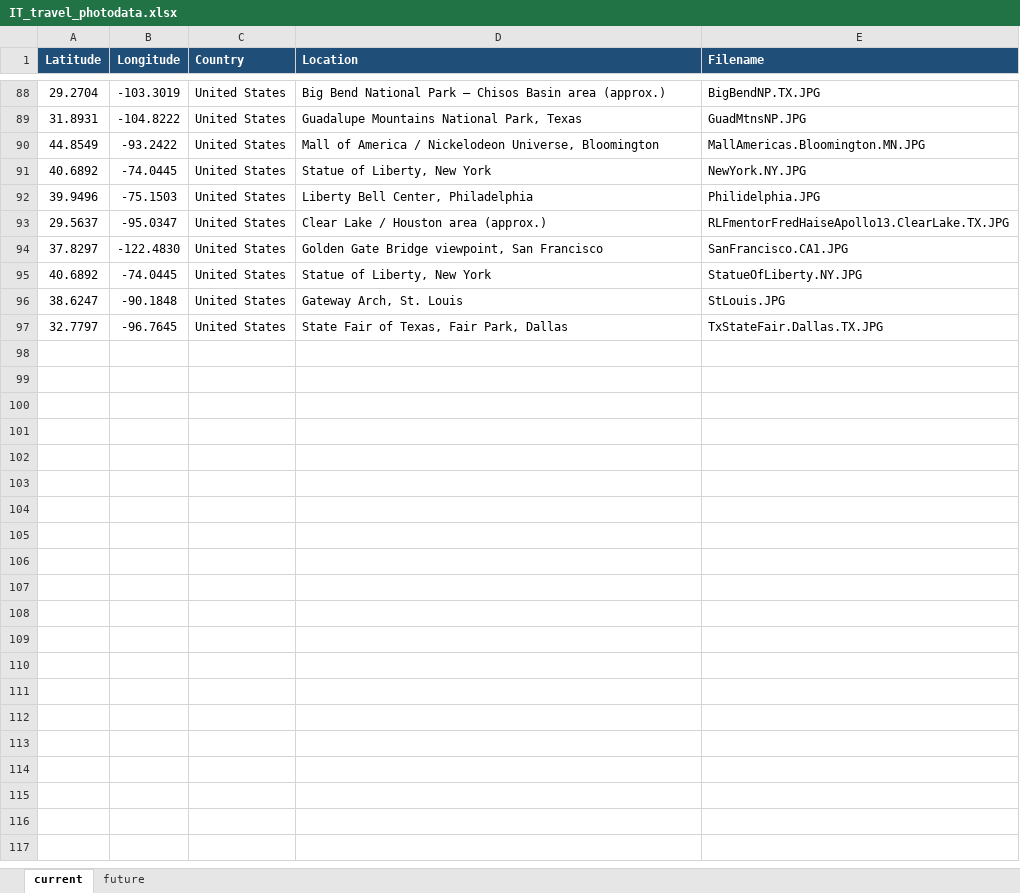
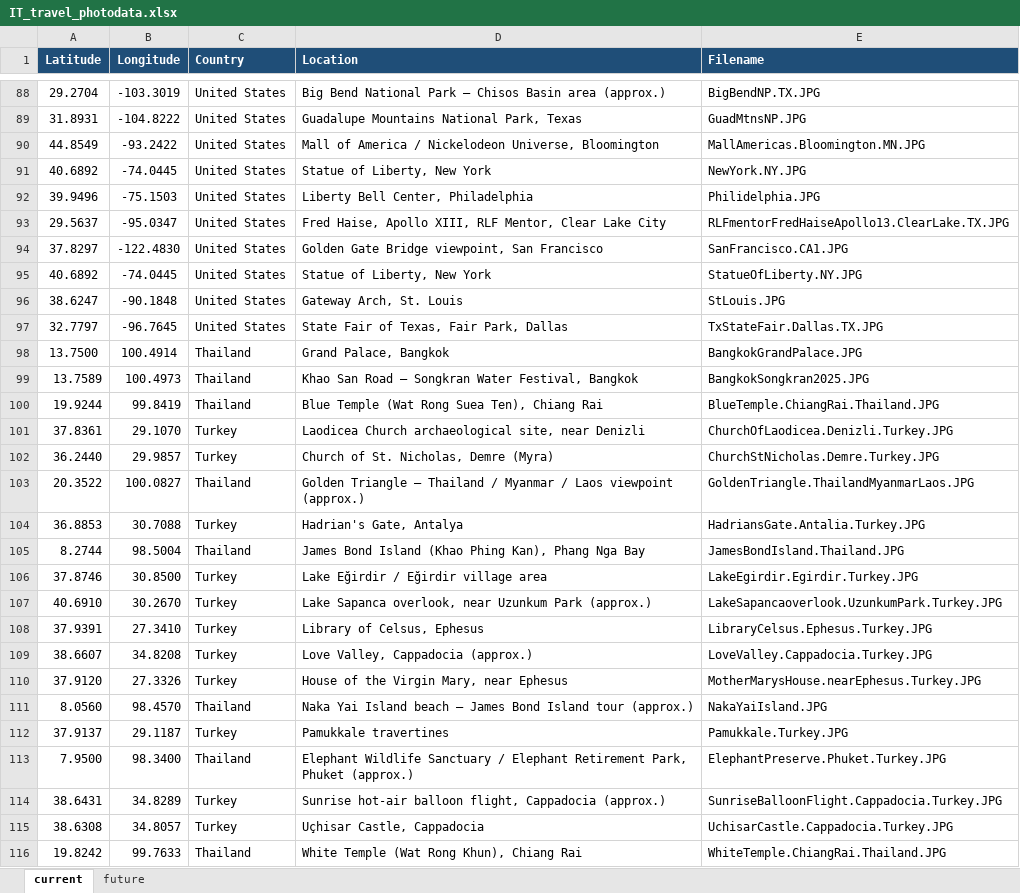
Before and after one commit to IntrepidTexan/Intrepid001, an Excel workbook: travel/IT_travel_photodata.xlsx, sheet current, drawn as a sheet; only a part is shown, gaps mark what is left out; values as stored, in another font and other column widths than the file's, no borders; the diff covers the shown part only; the diff names each change by its address in the sheet, - before the commit and + after, or states it on an @@ line.

Commit message:
Add files via upload

```diff
--- a/travel/IT_travel_photodata.xlsx (sheet current)
+++ b/travel/IT_travel_photodata.xlsx (sheet current)
-D93 (Location): Clear Lake / Houston area (approx.)
+D93 (Location): Fred Haise, Apollo XIII, RLF Mentor, Clear Lake City
+row 98: 13.7500 | 100.4914 | Thailand | Grand Palace, Bangkok | BangkokGrandPalace.JPG
+row 99: 13.7589 | 100.4973 | Thailand | Khao San Road – Songkran Water Festival, Bangkok | BangkokSongkran2025.JPG
+row 100: 19.9244 | 99.8419 | Thailand | Blue Temple (Wat Rong Suea Ten), Chiang Rai | BlueTemple.ChiangRai.Thailand.JPG
+row 101: 37.8361 | 29.1070 | Turkey | Laodicea Church archaeological site, near Denizli | ChurchOfLaodicea.Denizli.Turkey.JPG
+row 102: 36.2440 | 29.9857 | Turkey | Church of St. Nicholas, Demre (Myra) | ChurchStNicholas.Demre.Turkey.JPG
+row 103: 20.3522 | 100.0827 | Thailand | Golden Triangle – Thailand / Myanmar / Laos viewpoint (approx.) | GoldenTriangle.ThailandMyanmarLaos.JPG
+row 104: 36.8853 | 30.7088 | Turkey | Hadrian's Gate, Antalya | HadriansGate.Antalia.Turkey.JPG
+row 105: 8.2744 | 98.5004 | Thailand | James Bond Island (Khao Phing Kan), Phang Nga Bay | JamesBondIsland.Thailand.JPG
+row 106: 37.8746 | 30.8500 | Turkey | Lake Eğirdir / Eğirdir village area | LakeEgirdir.Egirdir.Turkey.JPG
+row 107: 40.6910 | 30.2670 | Turkey | Lake Sapanca overlook, near Uzunkum Park (approx.) | LakeSapancaoverlook.UzunkumPark.Turkey.JPG
+row 108: 37.9391 | 27.3410 | Turkey | Library of Celsus, Ephesus | LibraryCelsus.Ephesus.Turkey.JPG
+row 109: 38.6607 | 34.8208 | Turkey | Love Valley, Cappadocia (approx.) | LoveValley.Cappadocia.Turkey.JPG
+row 110: 37.9120 | 27.3326 | Turkey | House of the Virgin Mary, near Ephesus | MotherMarysHouse.nearEphesus.Turkey.JPG
+row 111: 8.0560 | 98.4570 | Thailand | Naka Yai Island beach – James Bond Island tour (approx.) | NakaYaiIsland.JPG
+row 112: 37.9137 | 29.1187 | Turkey | Pamukkale travertines | Pamukkale.Turkey.JPG
+row 113: 7.9500 | 98.3400 | Thailand | Elephant Wildlife Sanctuary / Elephant Retirement Park, Phuket (approx.) | ElephantPreserve.Phuket.Turkey.JPG
+row 114: 38.6431 | 34.8289 | Turkey | Sunrise hot-air balloon flight, Cappadocia (approx.) | SunriseBalloonFlight.Cappadocia.Turkey.JPG
+row 115: 38.6308 | 34.8057 | Turkey | Uçhisar Castle, Cappadocia | UchisarCastle.Cappadocia.Turkey.JPG
+row 116: 19.8242 | 99.7633 | Thailand | White Temple (Wat Rong Khun), Chiang Rai | WhiteTemple.ChiangRai.Thailand.JPG
```
Also changed, not shown: 3 edited cells elsewhere in this sheet.
